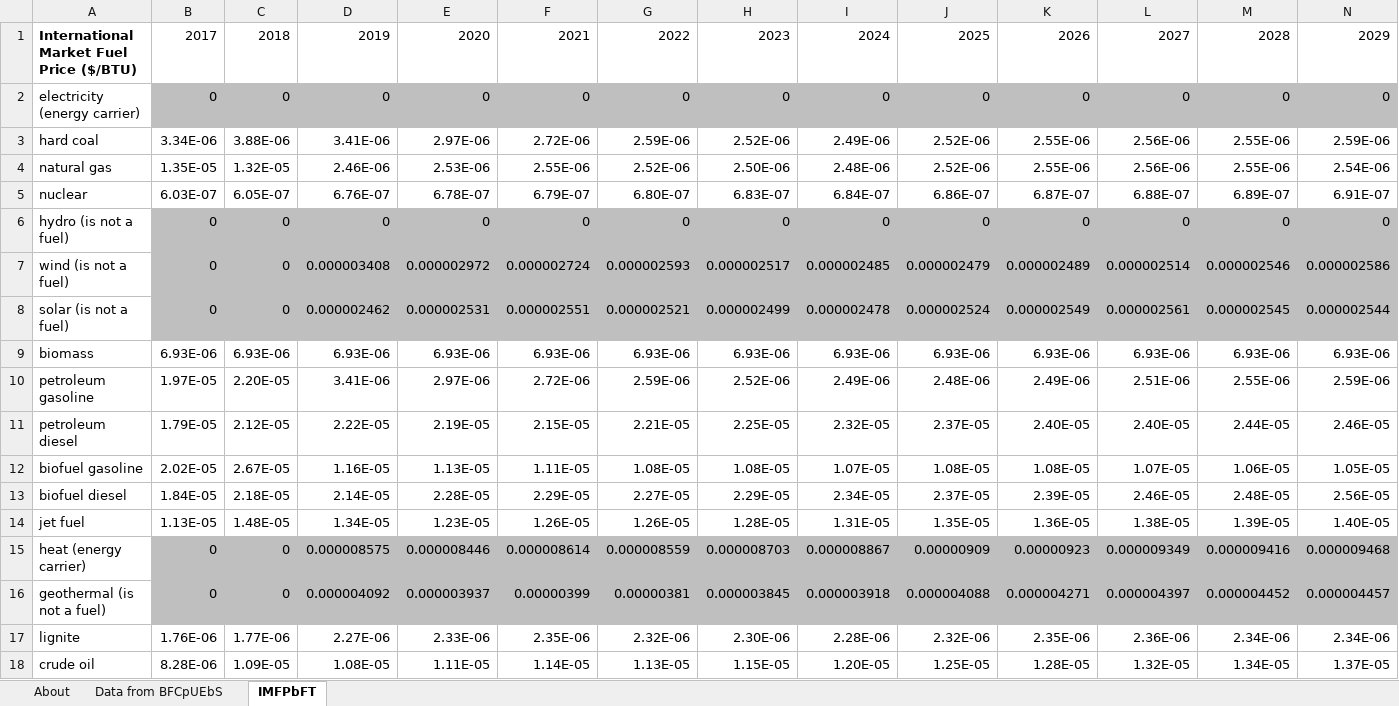
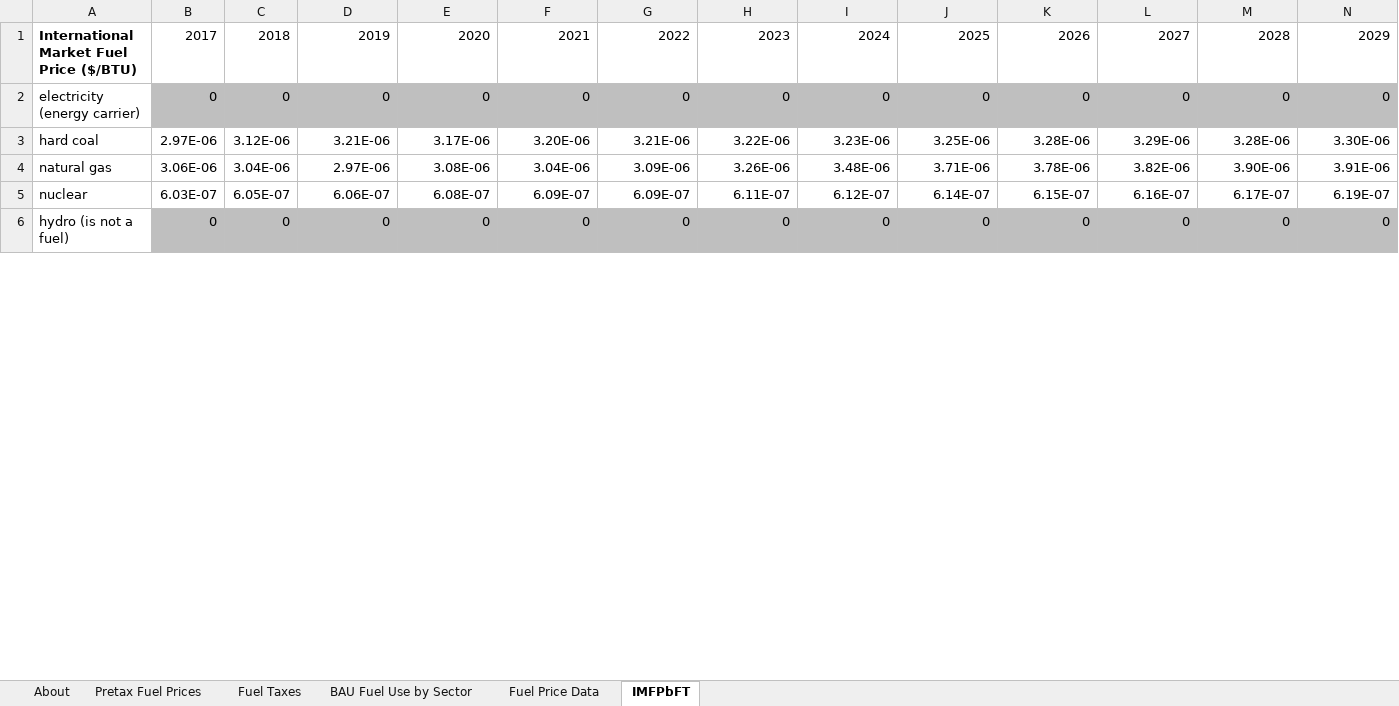
Before and after one commit to EnergyInnovation/eps-virginia, an Excel workbook: InputData/fuels/IMFPbFT/Intnl Market Fuel Price by Fuel Type.xlsx, sheet IMFPbFT, drawn as a sheet; only a part is shown; values as stored, in another font and other column widths than the file's, no borders; removed rows and columns are numbered as before the commit, all else as after; rows hold the shown columns only; the diff covers the shown part only; the diff names each change by its address in the sheet, - before the commit and + after, or states it on an @@ line.

Commit message:
Customize IMFPbFT for VA

```diff
--- a/InputData/fuels/IMFPbFT/Intnl Market Fuel Price by Fuel Type.xlsx (sheet IMFPbFT)
+++ b/InputData/fuels/IMFPbFT/Intnl Market Fuel Price by Fuel Type.xlsx (sheet IMFPbFT)
-sheet tab: Data from BFCpUEbS
+sheet tab: Pretax Fuel Prices
+sheet tab: Fuel Taxes
+sheet tab: BAU Fuel Use by Sector
+sheet tab: Fuel Price Data
-row 3: hard coal | 3.34E-06 | 3.88E-06 | 3.41E-06 | 2.97E-06 | 2.72E-06 | 2.59E-06 | 2.52E-06 | 2.49E-06 | 2.52E-06 | 2.55E-06 | 2.56E-06 | 2.55E-06 | 2.59E-06
-row 4: natural gas | 1.35E-05 | 1.32E-05 | 2.46E-06 | 2.53E-06 | 2.55E-06 | 2.52E-06 | 2.50E-06 | 2.48E-06 | 2.52E-06 | 2.55E-06 | 2.56E-06 | 2.55E-06 | 2.54E-06
-row 5: nuclear | 6.03E-07 | 6.05E-07 | 6.76E-07 | 6.78E-07 | 6.79E-07 | 6.80E-07 | 6.83E-07 | 6.84E-07 | 6.86E-07 | 6.87E-07 | 6.88E-07 | 6.89E-07 | 6.91E-07
+row 3: hard coal | 2.97E-06 | 3.12E-06 | 3.21E-06 | 3.17E-06 | 3.20E-06 | 3.21E-06 | 3.22E-06 | 3.23E-06 | 3.25E-06 | 3.28E-06 | 3.29E-06 | 3.28E-06 | 3.30E-06
+row 4: natural gas | 3.06E-06 | 3.04E-06 | 2.97E-06 | 3.08E-06 | 3.04E-06 | 3.09E-06 | 3.26E-06 | 3.48E-06 | 3.71E-06 | 3.78E-06 | 3.82E-06 | 3.90E-06 | 3.91E-06
+row 5: nuclear | 6.03E-07 | 6.05E-07 | 6.06E-07 | 6.08E-07 | 6.09E-07 | 6.09E-07 | 6.11E-07 | 6.12E-07 | 6.14E-07 | 6.15E-07 | 6.16E-07 | 6.17E-07 | 6.19E-07
-row 7: wind (is not a fuel) | 0 | 0 | 0.000003408 | 0.000002972 | 0.000002724 | 0.000002593 | 0.000002517 | 0.000002485 | 0.000002479 | 0.000002489 | 0.000002514 | 0.000002546 | 0.000002586
-row 8: solar (is not a fuel) | 0 | 0 | 0.000002462 | 0.000002531 | 0.000002551 | 0.000002521 | 0.000002499 | 0.000002478 | 0.000002524 | 0.000002549 | 0.000002561 | 0.000002545 | 0.000002544
-row 9: biomass | 6.93E-06 | 6.93E-06 | 6.93E-06 | 6.93E-06 | 6.93E-06 | 6.93E-06 | 6.93E-06 | 6.93E-06 | 6.93E-06 | 6.93E-06 | 6.93E-06 | 6.93E-06 | 6.93E-06
-row 10: petroleum gasoline | 1.97E-05 | 2.20E-05 | 3.41E-06 | 2.97E-06 | 2.72E-06 | 2.59E-06 | 2.52E-06 | 2.49E-06 | 2.48E-06 | 2.49E-06 | 2.51E-06 | 2.55E-06 | 2.59E-06
-row 11: petroleum diesel | 1.79E-05 | 2.12E-05 | 2.22E-05 | 2.19E-05 | 2.15E-05 | 2.21E-05 | 2.25E-05 | 2.32E-05 | 2.37E-05 | 2.40E-05 | 2.40E-05 | 2.44E-05 | 2.46E-05
-row 12: biofuel gasoline | 2.02E-05 | 2.67E-05 | 1.16E-05 | 1.13E-05 | 1.11E-05 | 1.08E-05 | 1.08E-05 | 1.07E-05 | 1.08E-05 | 1.08E-05 | 1.07E-05 | 1.06E-05 | 1.05E-05
-row 13: biofuel diesel | 1.84E-05 | 2.18E-05 | 2.14E-05 | 2.28E-05 | 2.29E-05 | 2.27E-05 | 2.29E-05 | 2.34E-05 | 2.37E-05 | 2.39E-05 | 2.46E-05 | 2.48E-05 | 2.56E-05
-row 14: jet fuel | 1.13E-05 | 1.48E-05 | 1.34E-05 | 1.23E-05 | 1.26E-05 | 1.26E-05 | 1.28E-05 | 1.31E-05 | 1.35E-05 | 1.36E-05 | 1.38E-05 | 1.39E-05 | 1.40E-05
-row 15: heat (energy carrier) | 0 | 0 | 0.000008575 | 0.000008446 | 0.000008614 | 0.000008559 | 0.000008703 | 0.000008867 | 0.00000909 | 0.00000923 | 0.000009349 | 0.000009416 | 0.000009468
-row 16: geothermal (is not a fuel) | 0 | 0 | 0.000004092 | 0.000003937 | 0.00000399 | 0.00000381 | 0.000003845 | 0.000003918 | 0.000004088 | 0.000004271 | 0.000004397 | 0.000004452 | 0.000004457
-row 17: lignite | 1.76E-06 | 1.77E-06 | 2.27E-06 | 2.33E-06 | 2.35E-06 | 2.32E-06 | 2.30E-06 | 2.28E-06 | 2.32E-06 | 2.35E-06 | 2.36E-06 | 2.34E-06 | 2.34E-06
-row 18: crude oil | 8.28E-06 | 1.09E-05 | 1.08E-05 | 1.11E-05 | 1.14E-05 | 1.13E-05 | 1.15E-05 | 1.20E-05 | 1.25E-05 | 1.28E-05 | 1.32E-05 | 1.34E-05 | 1.37E-05
```
Also changed, not shown: 14 added rows, 98 removed rows and 35 edited cells elsewhere in this sheet, sheet About, formulas that keep their value, 1 other file.
